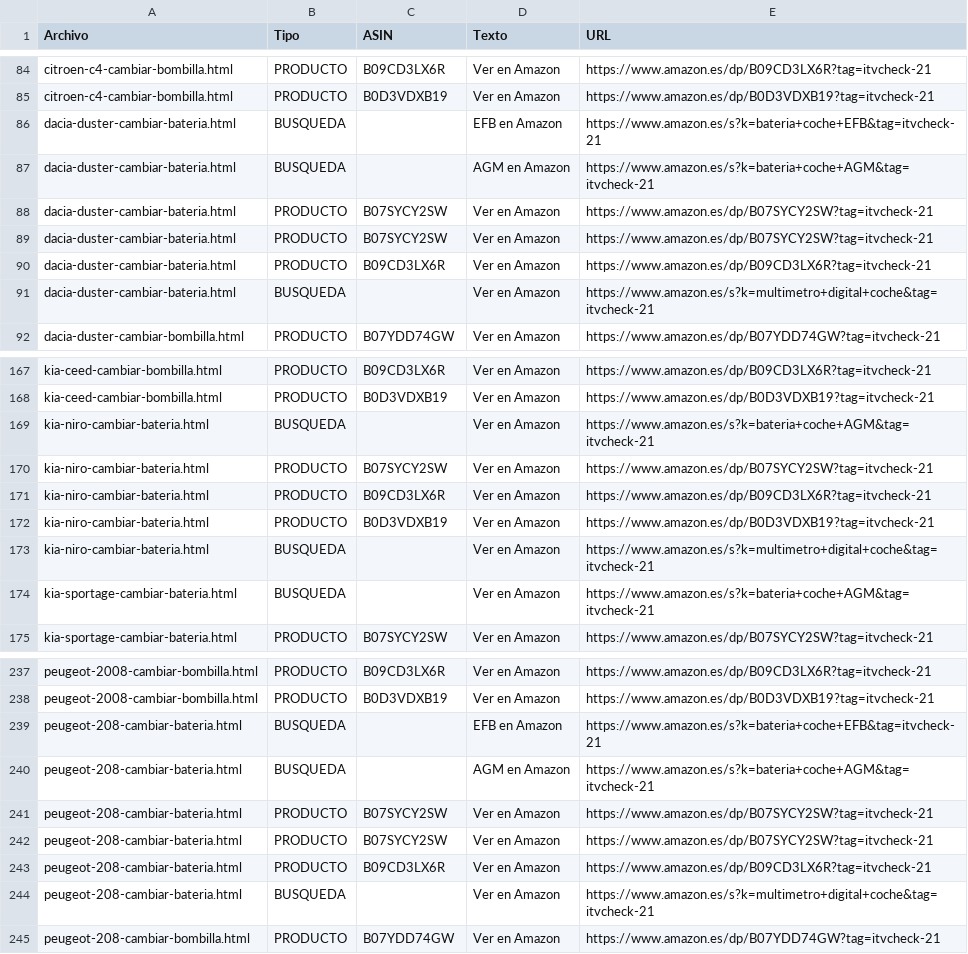
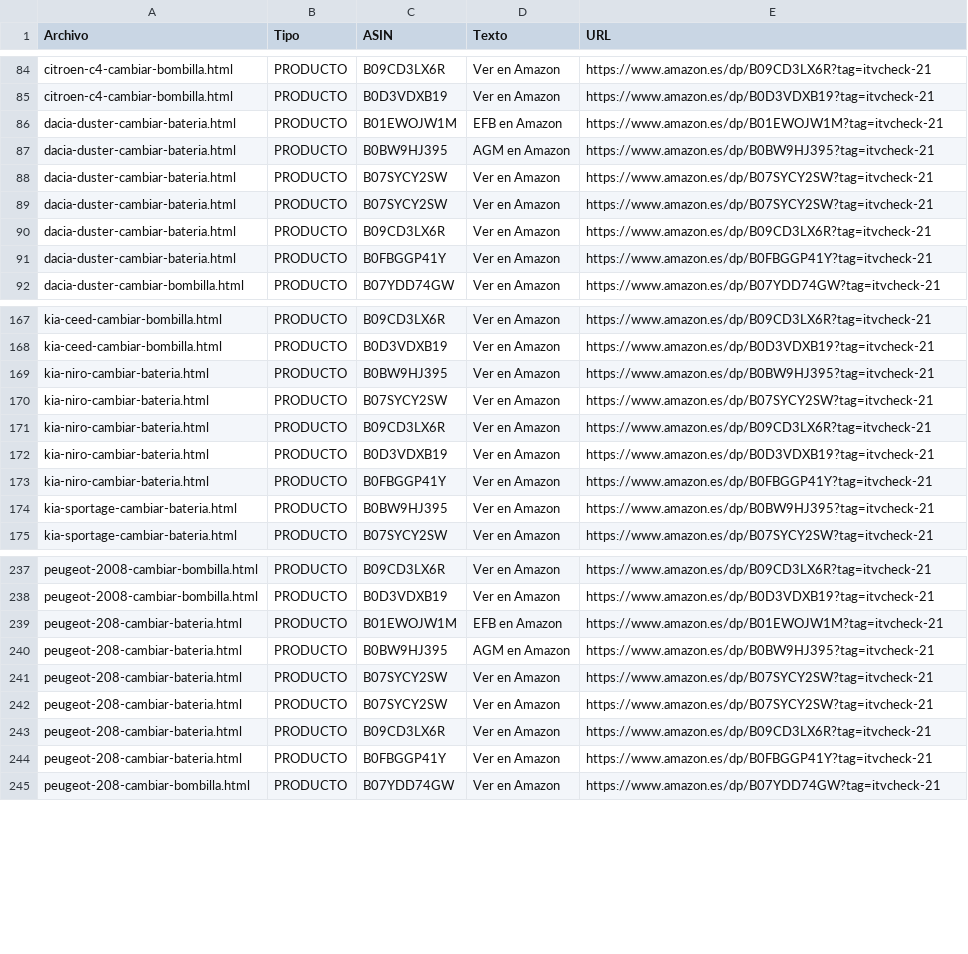
Before and after one commit to fotografiacamats-cell/itvcheck, a CSV file: scripts/amazon-audit.csv, drawn as a sheet; only a part is shown, gaps mark what is left out; the diff covers the shown part only.

Commit message:
Amazon v3: sustituir 58 enlaces de baterías y escobillas por productos específicos

```diff
--- a/scripts/amazon-audit.csv
+++ b/scripts/amazon-audit.csv
@@ -85,4 +85,4 @@
 "citroen-c4-cambiar-bombilla.html","PRODUCTO","B0D3VDXB19","Ver en Amazon","https://www.amazon.es/dp/B0D3VDXB19?tag=itvcheck-21"
-"dacia-duster-cambiar-bateria.html","BUSQUEDA","","EFB en Amazon","https://www.amazon.es/s?k=bateria+coche+EFB&tag=itvcheck-21"
-"dacia-duster-cambiar-bateria.html","BUSQUEDA","","AGM en Amazon","https://www.amazon.es/s?k=bateria+coche+AGM&tag=itvcheck-21"
+"dacia-duster-cambiar-bateria.html","PRODUCTO","B01EWOJW1M","EFB en Amazon","https://www.amazon.es/dp/B01EWOJW1M?tag=itvcheck-21"
+"dacia-duster-cambiar-bateria.html","PRODUCTO","B0BW9HJ395","AGM en Amazon","https://www.amazon.es/dp/B0BW9HJ395?tag=itvcheck-21"
 "dacia-duster-cambiar-bateria.html","PRODUCTO","B07SYCY2SW","Ver en Amazon","https://www.amazon.es/dp/B07SYCY2SW?tag=itvcheck-21"
@@ -90,3 +90,3 @@
 "dacia-duster-cambiar-bateria.html","PRODUCTO","B09CD3LX6R","Ver en Amazon","https://www.amazon.es/dp/B09CD3LX6R?tag=itvcheck-21"
-"dacia-duster-cambiar-bateria.html","BUSQUEDA","","Ver en Amazon","https://www.amazon.es/s?k=multimetro+digital+coche&tag=itvcheck-21"
+"dacia-duster-cambiar-bateria.html","PRODUCTO","B0FBGGP41Y","Ver en Amazon","https://www.amazon.es/dp/B0FBGGP41Y?tag=itvcheck-21"
 "dacia-duster-cambiar-bombilla.html","PRODUCTO","B07YDD74GW","Ver en Amazon","https://www.amazon.es/dp/B07YDD74GW?tag=itvcheck-21"
@@ -168,3 +168,3 @@
 "kia-ceed-cambiar-bombilla.html","PRODUCTO","B0D3VDXB19","Ver en Amazon","https://www.amazon.es/dp/B0D3VDXB19?tag=itvcheck-21"
-"kia-niro-cambiar-bateria.html","BUSQUEDA","","Ver en Amazon","https://www.amazon.es/s?k=bateria+coche+AGM&tag=itvcheck-21"
+"kia-niro-cambiar-bateria.html","PRODUCTO","B0BW9HJ395","Ver en Amazon","https://www.amazon.es/dp/B0BW9HJ395?tag=itvcheck-21"
 "kia-niro-cambiar-bateria.html","PRODUCTO","B07SYCY2SW","Ver en Amazon","https://www.amazon.es/dp/B07SYCY2SW?tag=itvcheck-21"
@@ -172,4 +172,4 @@
 "kia-niro-cambiar-bateria.html","PRODUCTO","B0D3VDXB19","Ver en Amazon","https://www.amazon.es/dp/B0D3VDXB19?tag=itvcheck-21"
-"kia-niro-cambiar-bateria.html","BUSQUEDA","","Ver en Amazon","https://www.amazon.es/s?k=multimetro+digital+coche&tag=itvcheck-21"
-"kia-sportage-cambiar-bateria.html","BUSQUEDA","","Ver en Amazon","https://www.amazon.es/s?k=bateria+coche+AGM&tag=itvcheck-21"
+"kia-niro-cambiar-bateria.html","PRODUCTO","B0FBGGP41Y","Ver en Amazon","https://www.amazon.es/dp/B0FBGGP41Y?tag=itvcheck-21"
+"kia-sportage-cambiar-bateria.html","PRODUCTO","B0BW9HJ395","Ver en Amazon","https://www.amazon.es/dp/B0BW9HJ395?tag=itvcheck-21"
 "kia-sportage-cambiar-bateria.html","PRODUCTO","B07SYCY2SW","Ver en Amazon","https://www.amazon.es/dp/B07SYCY2SW?tag=itvcheck-21"
@@ -238,4 +238,4 @@
 "peugeot-2008-cambiar-bombilla.html","PRODUCTO","B0D3VDXB19","Ver en Amazon","https://www.amazon.es/dp/B0D3VDXB19?tag=itvcheck-21"
-"peugeot-208-cambiar-bateria.html","BUSQUEDA","","EFB en Amazon","https://www.amazon.es/s?k=bateria+coche+EFB&tag=itvcheck-21"
-"peugeot-208-cambiar-bateria.html","BUSQUEDA","","AGM en Amazon","https://www.amazon.es/s?k=bateria+coche+AGM&tag=itvcheck-21"
+"peugeot-208-cambiar-bateria.html","PRODUCTO","B01EWOJW1M","EFB en Amazon","https://www.amazon.es/dp/B01EWOJW1M?tag=itvcheck-21"
+"peugeot-208-cambiar-bateria.html","PRODUCTO","B0BW9HJ395","AGM en Amazon","https://www.amazon.es/dp/B0BW9HJ395?tag=itvcheck-21"
 "peugeot-208-cambiar-bateria.html","PRODUCTO","B07SYCY2SW","Ver en Amazon","https://www.amazon.es/dp/B07SYCY2SW?tag=itvcheck-21"
@@ -243,3 +243,3 @@
 "peugeot-208-cambiar-bateria.html","PRODUCTO","B09CD3LX6R","Ver en Amazon","https://www.amazon.es/dp/B09CD3LX6R?tag=itvcheck-21"
-"peugeot-208-cambiar-bateria.html","BUSQUEDA","","Ver en Amazon","https://www.amazon.es/s?k=multimetro+digital+coche&tag=itvcheck-21"
+"peugeot-208-cambiar-bateria.html","PRODUCTO","B0FBGGP41Y","Ver en Amazon","https://www.amazon.es/dp/B0FBGGP41Y?tag=itvcheck-21"
 "peugeot-208-cambiar-bombilla.html","PRODUCTO","B07YDD74GW","Ver en Amazon","https://www.amazon.es/dp/B07YDD74GW?tag=itvcheck-21"
```
Also changed, not shown: 147 edited cells elsewhere in this file, 31 other files.
